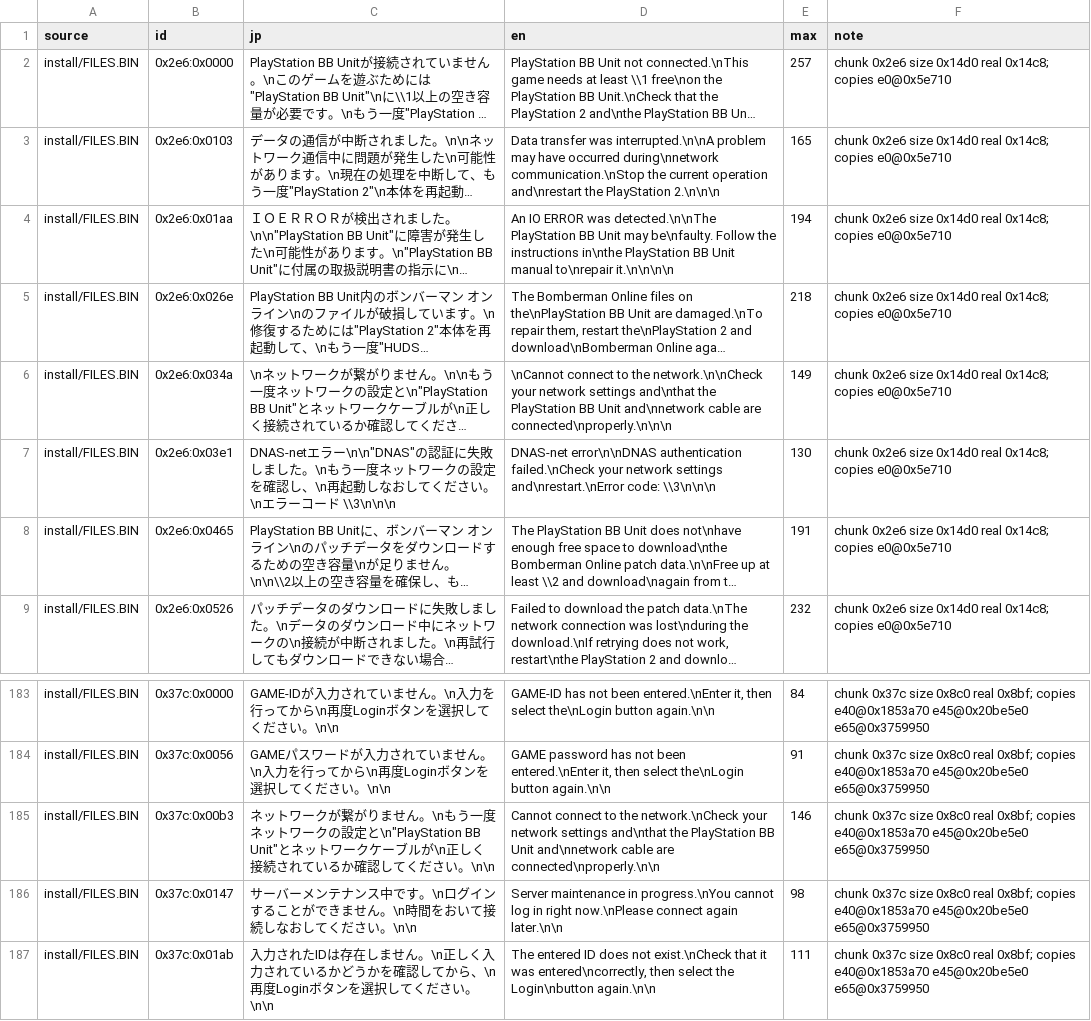
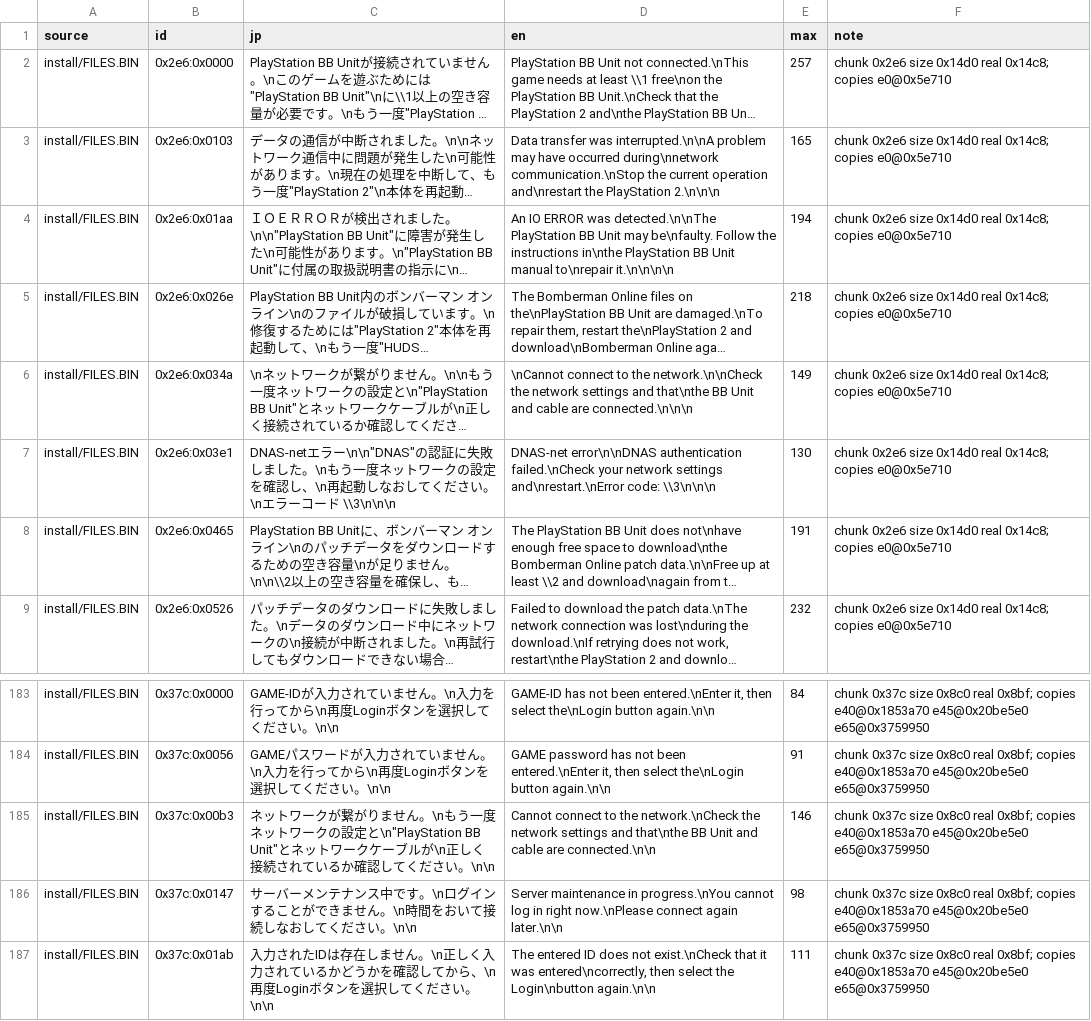
Before and after one commit to PSChuze/PSBBN-Definitive-Project, a TSV file: scripts/assets/bomb/msg_FILES_install.en.tsv, drawn as a sheet; only a part is shown, gaps mark what is left out; long unchanged cells end in …; the diff names each change by its address in the sheet, - before the commit and + after, or states it on an @@ line.

Commit message:
Bomberman: English menus, manual and in-game text
The English install now covers what was left in Japanese:

- FILES.BIN textures (buttons, banners, option, lobby, room and login
  screens, BOMBERMAN WEB, the 59 manual pages): assets/bomb/images.en.btp,
  a byte patch against the stock FILES.BIN that refuses any other copy
  (helper/bomb/bombtex.py).
- MAIN.BIN and DATA0 overlay text (Link Status captions, error codes,
  feega and support dialogs, stage names, quick chat, the patch screen):
  418 strings in assets/bomb/main_direct.en.tsv and overlays_install.en.tsv.
  Those files are sealed on the drive, so the loader writes the text into
  memory: once over MAIN.BIN before the game starts and again after every
  container load. Each entry carries its original bytes and is skipped when
  they are not there. bombinstall --translate fills the loader's
  BOMBTEXTSLOT0001 slot (helper/bomb/bombmaintext.py); a loader without the
  slot is left alone.
- The network error message is shortened to fit its box.

Loaders rebuilt from the scefix 1.2 trace-v2 source with the text table:
bootfiles/ (silent) and bootfiles-debug/ (SCREEN), signed jp, then us/all
with sign-region-loaders.py; check-loader-assets.py passes for all eight.
Checked in PCSX2 against prod: the staged silent and debug loaders boot and
the MAIN.BIN and PATCH.BIN strings read back in English. Not yet booted on
a console.

```diff
--- a/scripts/assets/bomb/msg_FILES_install.en.tsv
+++ b/scripts/assets/bomb/msg_FILES_install.en.tsv
-D6 (en): …the network.\n\nCheck your network settings and\nthat the PlayStation BB Unit and\nnetwork cable are connected\nproperly.\n\n\n
+D6 (en): …the network.\n\nCheck the network settings and that\nthe BB Unit and cable are connected.\n\n\n
-D185 (en): …the network.\nCheck your network settings and\nthat the PlayStation BB Unit and\nnetwork cable are connected\nproperly.\n\n
+D185 (en): …the network.\nCheck the network settings and that\nthe BB Unit and cable are connected.\n\n
```
Also changed, not shown: 15 other files.
